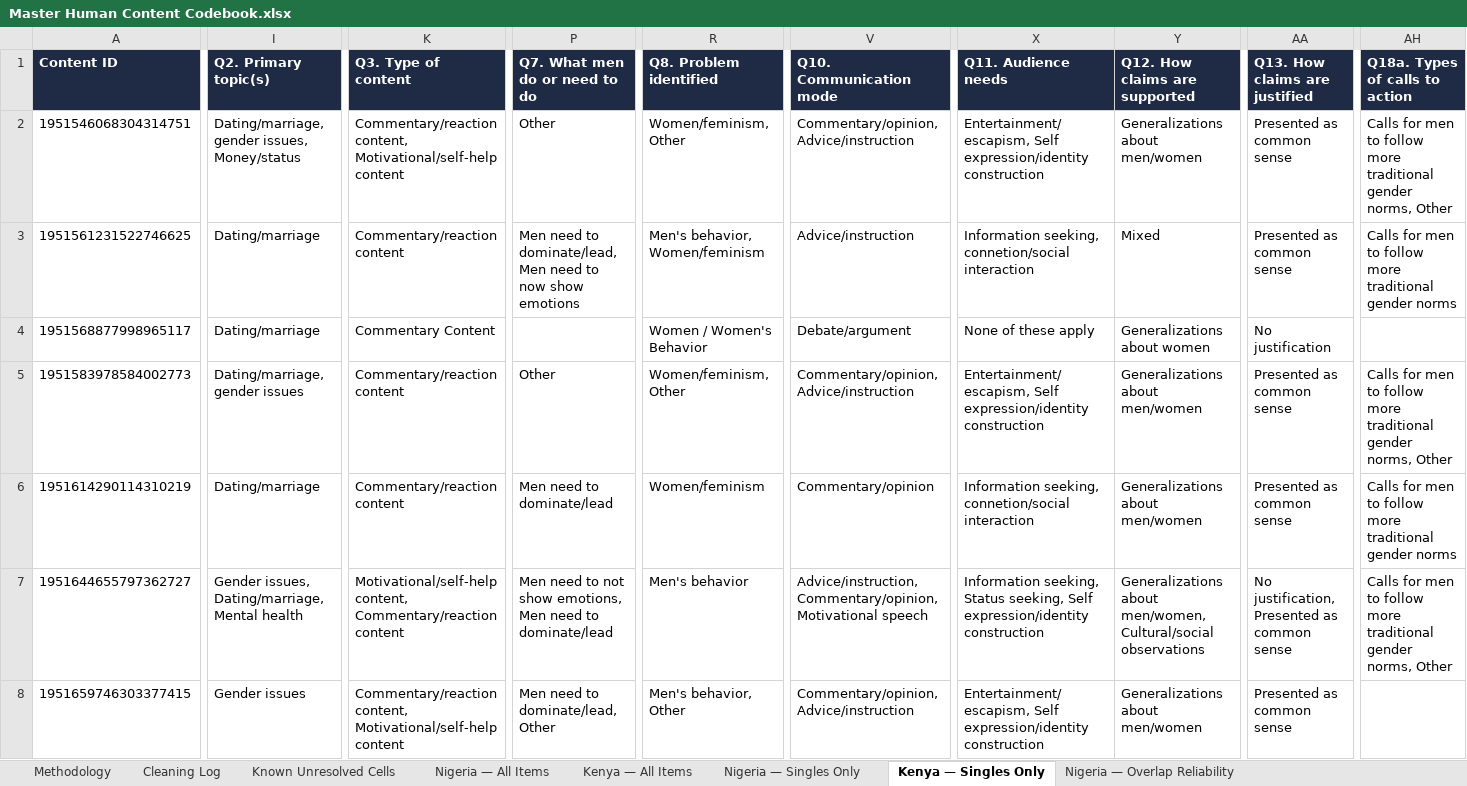
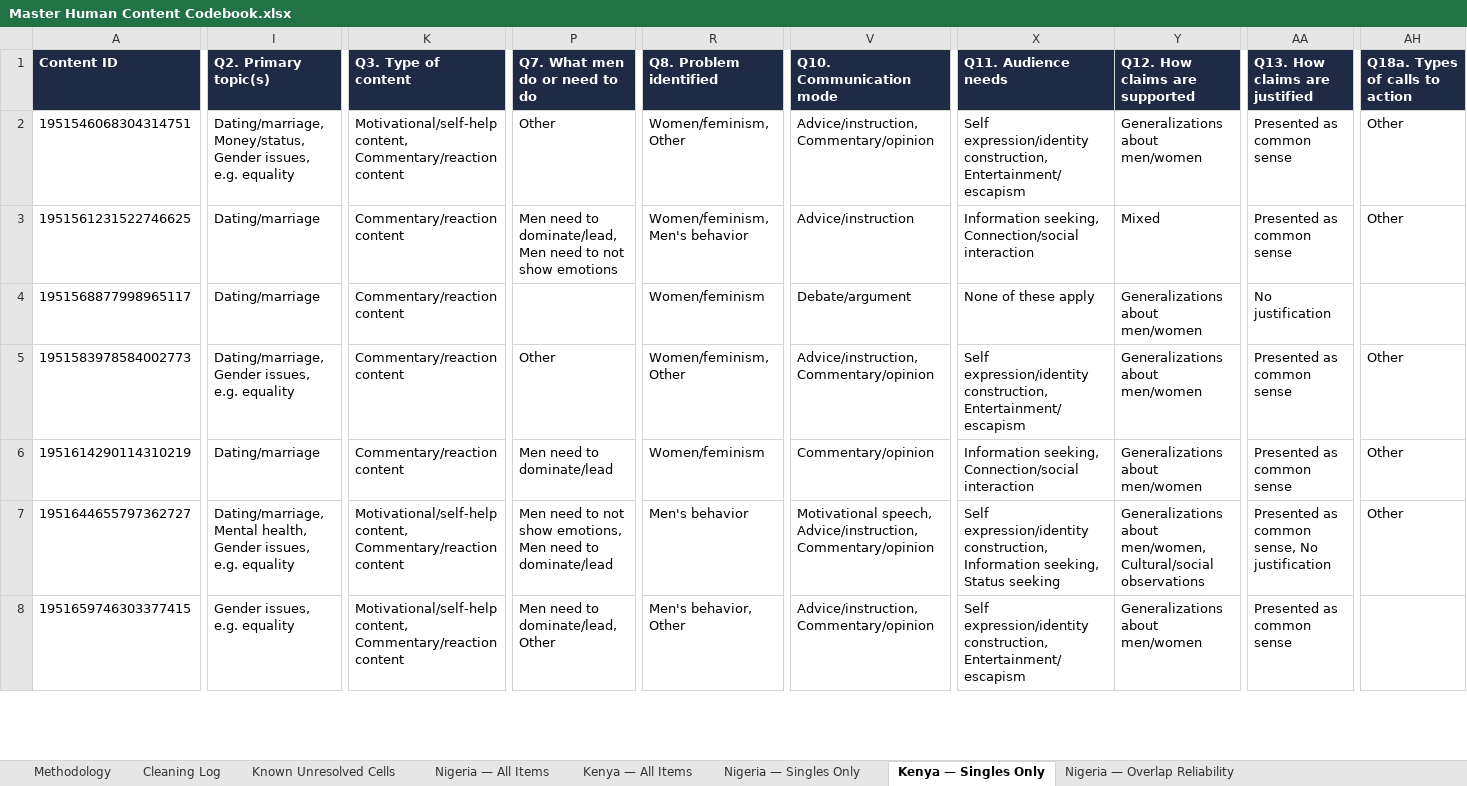
Before and after one commit to dhruv7539/Gates-Manfluencer-Project, an Excel workbook: Codebooks/Human Codebooks/Master Human Content Codebook.xlsx, sheet Kenya — Singles Only, drawn as a sheet; only a part is shown, gaps mark what is left out; values as stored, in another font and other column widths than the file's, no borders; the diff covers the shown part only; the diff names each change by its address in the sheet, - before the commit and + after, or states it on an @@ line.

```diff
--- a/Codebooks/Human Codebooks/Master Human Content Codebook.xlsx (sheet Kenya — Singles Only)
+++ b/Codebooks/Human Codebooks/Master Human Content Codebook.xlsx (sheet Kenya — Singles Only)
-I2 (Q2. Primary topic(s)): Dating/marriage, gender issues, Money/status
+I2 (Q2. Primary topic(s)): Dating/marriage, Money/status, Gender issues, e.g. equality
-K2 (Q3. Type of content): Commentary/reaction content, Motivational/self-help content
+K2 (Q3. Type of content): Motivational/self-help content, Commentary/reaction content
-V2 (Q10. Communication mode): Commentary/opinion, Advice/instruction
+V2 (Q10. Communication mode): Advice/instruction, Commentary/opinion
-X2 (Q11. Audience needs): Entertainment/escapism, Self expression/identity construction
+X2 (Q11. Audience needs): Self expression/identity construction, Entertainment/escapism
-AH2 (Q18a. Types of calls to action): Calls for men to follow more traditional gender norms, Other
+AH2 (Q18a. Types of calls to action): Other
-P3 (Q7. What men do or need to do): …need to now show emotions
+P3 (Q7. What men do or need to do): …need to not show emotions
-R3 (Q8. Problem identified): Men's behavior, Women/feminism
+R3 (Q8. Problem identified): Women/feminism, Men's behavior
-X3 (Q11. Audience needs): Information seeking, connetion/social interaction
+X3 (Q11. Audience needs): Information seeking, Connection/social interaction
-AH3 (Q18a. Types of calls to action): Calls for men to follow more traditional gender norms
+AH3 (Q18a. Types of calls to action): Other
-K4 (Q3. Type of content): Commentary Content
+K4 (Q3. Type of content): Commentary/reaction content
-R4 (Q8. Problem identified): Women / Women's Behavior
+R4 (Q8. Problem identified): Women/feminism
-Y4 (Q12. How claims are supported): Generalizations about women
+Y4 (Q12. How claims are supported): Generalizations about men/women
-I5 (Q2. Primary topic(s)): Dating/marriage, gender issues
+I5 (Q2. Primary topic(s)): Dating/marriage, Gender issues, e.g. equality
-V5 (Q10. Communication mode): Commentary/opinion, Advice/instruction
+V5 (Q10. Communication mode): Advice/instruction, Commentary/opinion
-X5 (Q11. Audience needs): Entertainment/escapism, Self expression/identity construction
+X5 (Q11. Audience needs): Self expression/identity construction, Entertainment/escapism
-AH5 (Q18a. Types of calls to action): Calls for men to follow more traditional gender norms, Other
+AH5 (Q18a. Types of calls to action): Other
-X6 (Q11. Audience needs): Information seeking, connetion/social interaction
+X6 (Q11. Audience needs): Information seeking, Connection/social interaction
-AH6 (Q18a. Types of calls to action): Calls for men to follow more traditional gender norms
+AH6 (Q18a. Types of calls to action): Other
-I7 (Q2. Primary topic(s)): Gender issues, Dating/marriage, Mental health
+I7 (Q2. Primary topic(s)): Dating/marriage, Mental health, Gender issues, e.g. equality
-V7 (Q10. Communication mode): Advice/instruction, Commentary/opinion, Motivational speech
+V7 (Q10. Communication mode): Motivational speech, Advice/instruction, Commentary/opinion
-X7 (Q11. Audience needs): Information seeking, Status seeking, Self expression/identity construction
+X7 (Q11. Audience needs): Self expression/identity construction, Information seeking, Status seeking
-AA7 (Q13. How claims are justified): No justification, Presented as common sense
+AA7 (Q13. How claims are justified): Presented as common sense, No justification
-AH7 (Q18a. Types of calls to action): Calls for men to follow more traditional gender norms, Other
+AH7 (Q18a. Types of calls to action): Other
-I8 (Q2. Primary topic(s)): Gender issues
+I8 (Q2. Primary topic(s)): Gender issues, e.g. equality
-K8 (Q3. Type of content): Commentary/reaction content, Motivational/self-help content
+K8 (Q3. Type of content): Motivational/self-help content, Commentary/reaction content
-V8 (Q10. Communication mode): Commentary/opinion, Advice/instruction
+V8 (Q10. Communication mode): Advice/instruction, Commentary/opinion
-X8 (Q11. Audience needs): Entertainment/escapism, Self expression/identity construction
+X8 (Q11. Audience needs): Self expression/identity construction, Entertainment/escapism
```
Also changed, not shown: 513 edited cells elsewhere in this sheet, sheet Kenya — All Items, sheet Nigeria — All Items, sheet Nigeria — Singles Only, sheet Kenya — Overlap Reliability, sheet Nigeria — Overlap Reliability, sheet Cleaning Log, Codebooks/Human Codebooks/content - cleaned/A - Content Analysis Codebook (cleaned) - Adanna.xlsx, Codebooks/Human Codebooks/content - cleaned/C - Content Analysis Codebook (cleaned) - Kally.xlsx, 7 other files.
